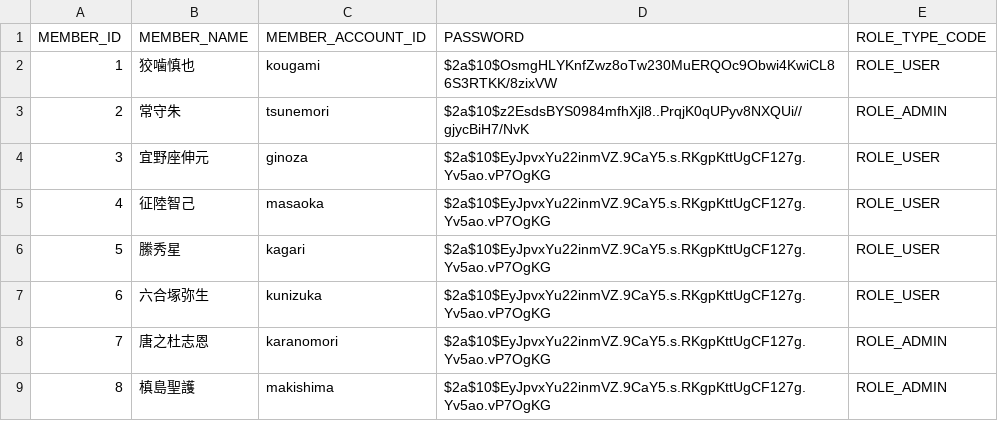
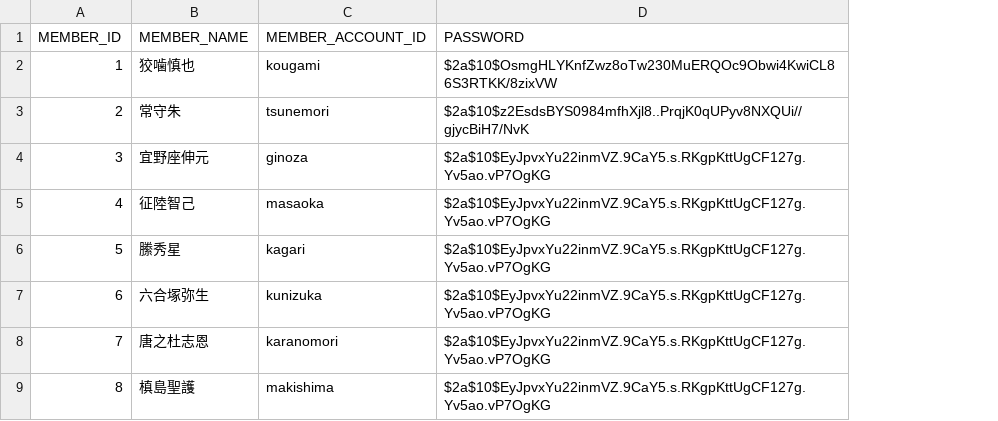
Before and after one commit to cxpqwvtj/himawari, a CSV file: dbflute_himawari/playsql/data/common/csv/UTF-8/20-MEMBER.csv, drawn as a sheet; the diff names each change by its address in the sheet, - before the commit and + after, or states it on an @@ line.

```diff
--- a/dbflute_himawari/playsql/data/common/csv/UTF-8/20-MEMBER.csv
+++ b/dbflute_himawari/playsql/data/common/csv/UTF-8/20-MEMBER.csv
-column E (ROLE_TYPE_CODE), rows 2-9: ROLE_USER | ROLE_ADMIN | ROLE_USER | ROLE_USER | ROLE_USER | ROLE_USER | ROLE_ADMIN | ROLE_ADMIN
```
Also changed, not shown: 33 other files.
